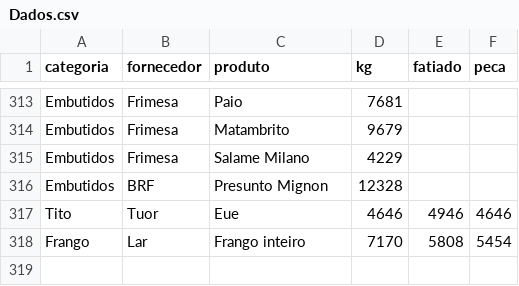
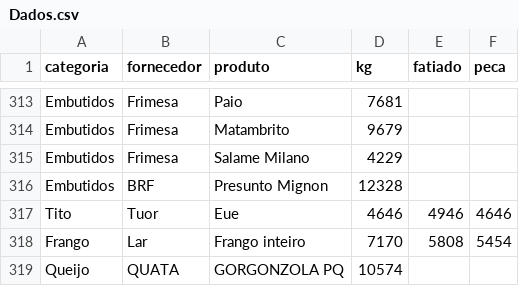
Before and after one commit to Pinps25/KG, a CSV file: Dados.csv, drawn as a sheet; only a part is shown, gaps mark what is left out.

Commit message:
Adiciona GORGONZOLA PQ (QUATA)

```diff
--- a/Dados.csv
+++ b/Dados.csv
@@ -318 +318,2 @@ Tito,Tuor,Eue,4646,4946,4646
 Frango,Lar,Frango inteiro,7170,5808,5454
+Queijo,QUATA,GORGONZOLA PQ,10574,,
```
